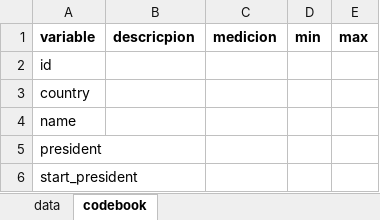
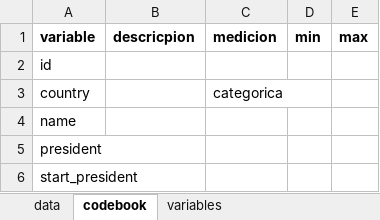
Before and after one commit to kennethbunker/uss, an Excel workbook: estadistica2/data/herrera_navarro.xlsx, sheet codebook, drawn as a sheet; only a part is shown; values as stored, in another font and other column widths than the file's, no borders; the diff names each change by its address in the sheet, - before the commit and + after, or states it on an @@ line.

```diff
--- a/estadistica2/data/herrera_navarro.xlsx (sheet codebook)
+++ b/estadistica2/data/herrera_navarro.xlsx (sheet codebook)
+sheet tab: variables
-C3 (medicion): (empty)
+C3 (medicion): categorica
```
Also changed, not shown: estadistica2/data/aravena_caro.xlsx, estadistica2/data/droguett_sepulveda.xlsx, 4 other files.
